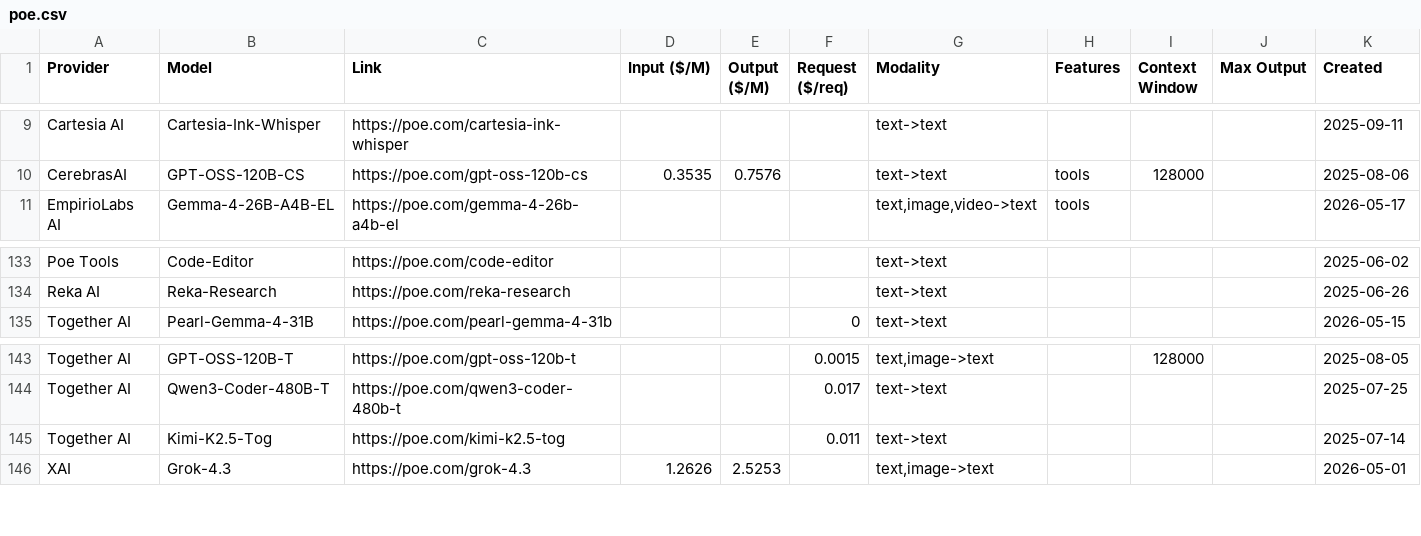
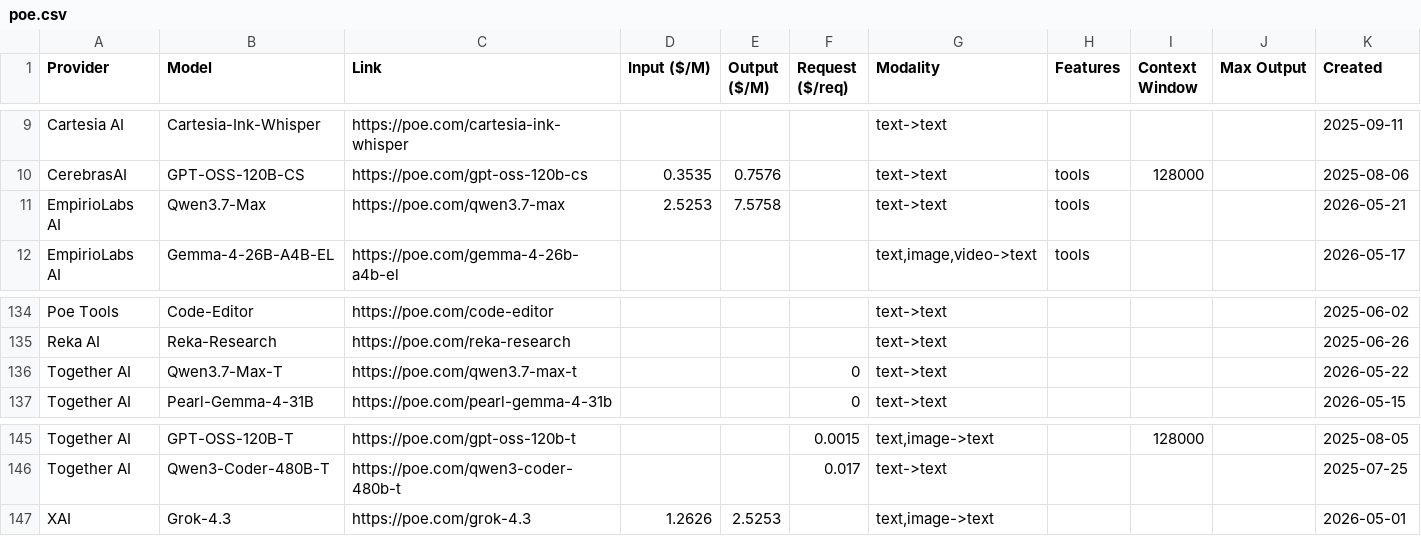
Before and after one commit to hezhizhen/tables-in-markdown, a CSV file: data/poe.csv, drawn as a sheet; only a part is shown, gaps mark what is left out; removed rows and columns are numbered as before the commit, all else as after; the diff names each change by its address in the sheet, - before the commit and + after, or states it on an @@ line.

```diff
--- a/data/poe.csv
+++ b/data/poe.csv
+row 11: EmpirioLabs AI | Qwen3.7-Max | https://poe.com/qwen3.7-max | 2.5253 | 7.5758 |  | text->text | tools |  |  | 2026-05-21
+row 136: Together AI | Qwen3.7-Max-T | https://poe.com/qwen3.7-max-t |  |  | 0 | text->text |  |  |  | 2026-05-22
-row 145: Together AI | Kimi-K2.5-Tog | https://poe.com/kimi-k2.5-tog |  |  | 0.011 | text->text |  |  |  | 2025-07-14
```
